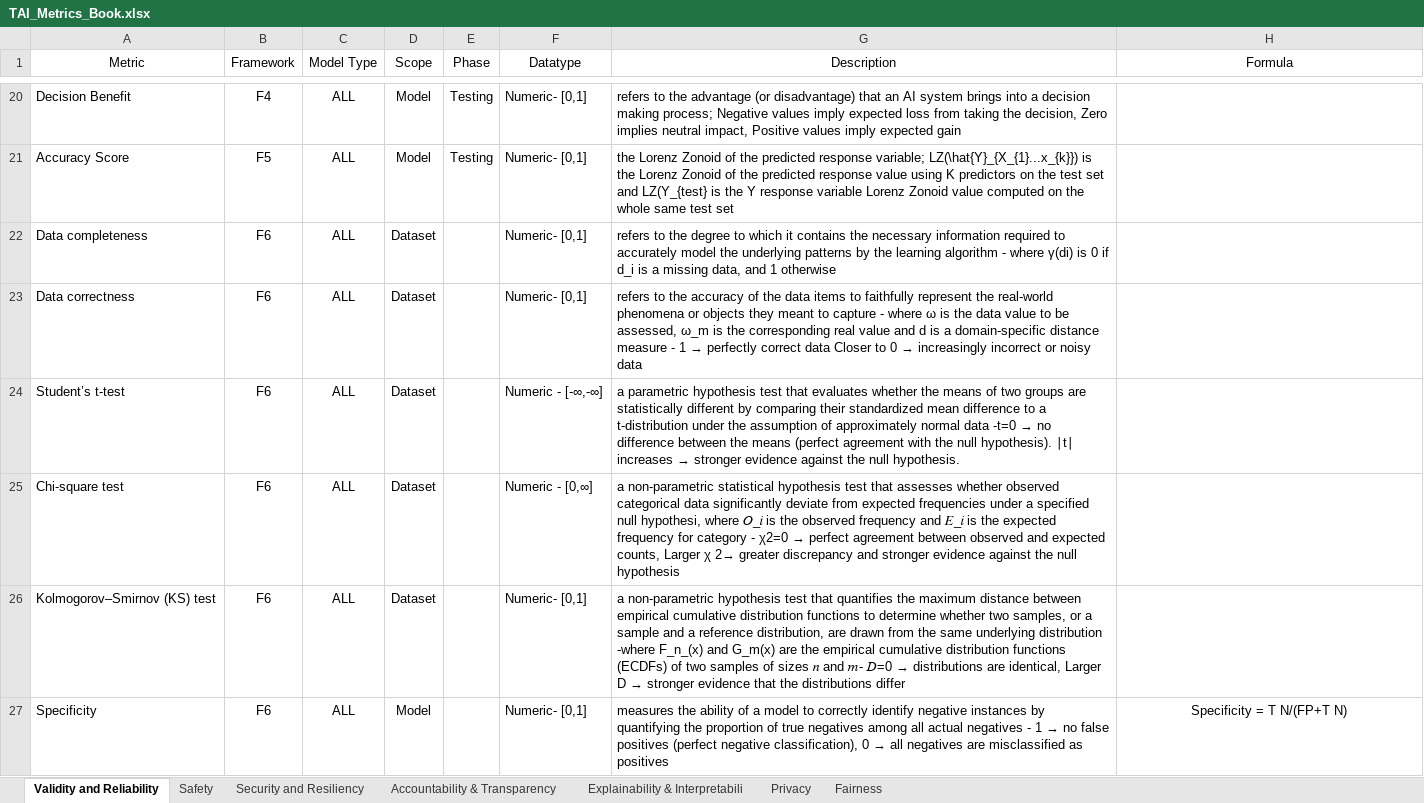
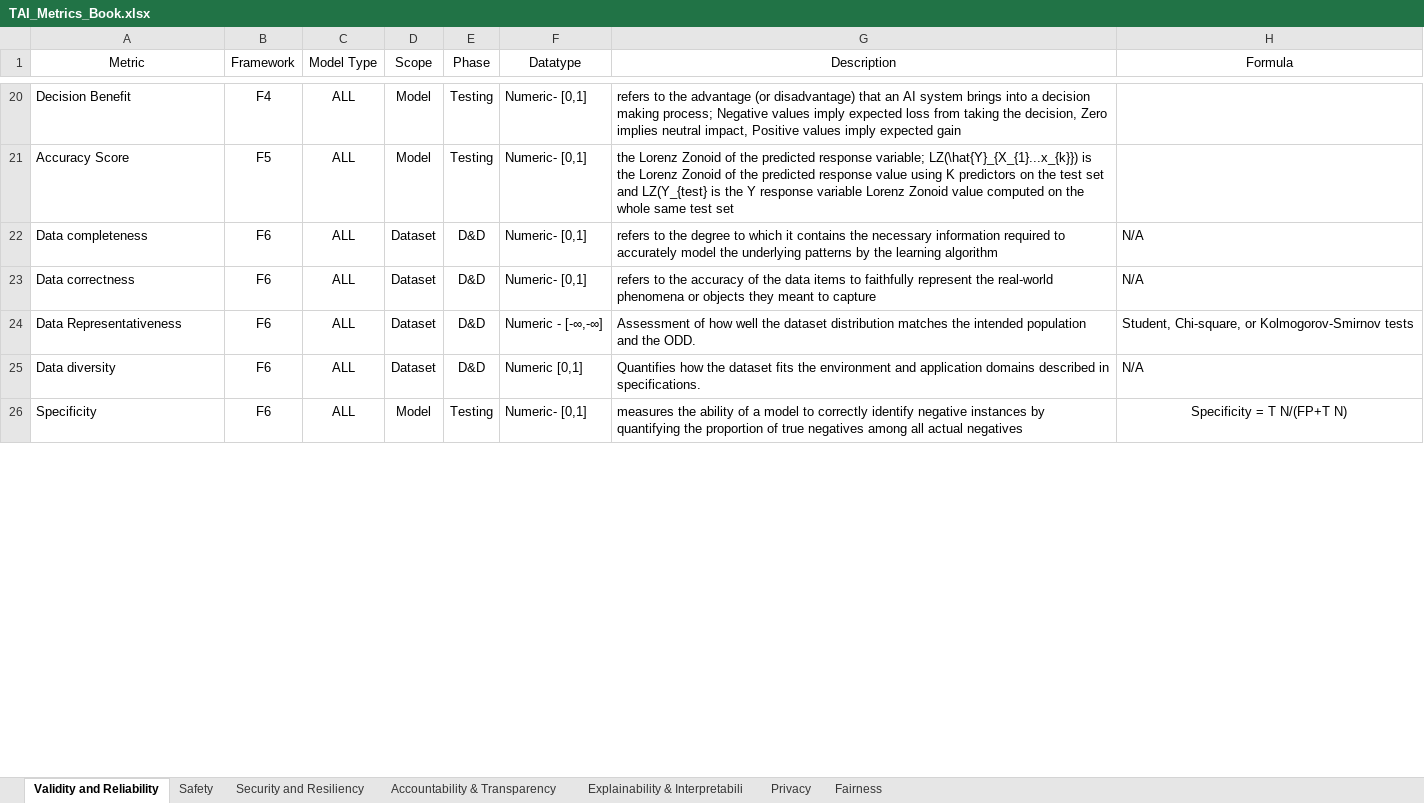
Before and after one commit to MarazMia/TrustAtLas-NIST-RMF-Mapping, an Excel workbook: TAI_Metrics_Book.xlsx, sheet Validity and Reliability, drawn as a sheet; only a part is shown, gaps mark what is left out; values as stored, in another font and other column widths than the file's, no borders; charts and pictures not drawn; removed rows and columns are numbered as before the commit, all else as after; the diff covers the shown part only; the diff names each change by its address in the sheet, - before the commit and + after, or states it on an @@ line.

Commit message:
updated to 138 metrics

```diff
--- a/TAI_Metrics_Book.xlsx (sheet Validity and Reliability)
+++ b/TAI_Metrics_Book.xlsx (sheet Validity and Reliability)
-E22:E24 (Phase): (empty)
+E22:E24 (Phase): D&D
-G22 (Description): …learning algorithm - where γ(di) is 0 if d_i is a missing data, and 1 otherwise
+G22 (Description): …learning algorithm
-H22:H23 (Formula): (empty)
+H22:H23 (Formula): N/A
@@ G23 (Description): …to capture - where ω is the data value to be assessed, ω_m is the corresponding real value and d is a domain-specific distance measure - 1 → perfectly correct data Closer to 0 → increasingly incorrect or noisy data → …to capture @@
-A24 (Metric): Student’s t-test
+A24 (Metric): Data Representativeness
@@ G24 (Description): a parametric hypothesis test that evaluates whether the means of two groups are statistically different by comparing their standardized mean difference to a t-distribution under the assumption of approximately normal data -t=0 → no difference between the means (perfect agreement with the null hypothesis). ∣t∣ increases → stronger evidence against the null hypothesis. → Assessment of how well the dataset distribution matches the intended population and the ODD. @@
-H24 (Formula): (empty)
+H24 (Formula): Student, Chi-square, or Kolmogorov-Smirnov tests
-row 25: Chi-square test | F6 | ALL | Dataset |  | Numeric - [0,∞] | a non-parametric statistical hypothesis test that assesses whether observed categorical data significantly deviate from expected frequencies under a specified null hypothesi, where 𝑂_𝑖 is the observed frequency and 𝐸_𝑖 is the expected frequency for category - χ2=0 → perfect agreement between observed and expected counts, Larger χ 2→ greater discrepancy and stronger evidence against the null hypothesis
-A25 (Metric): Kolmogorov–Smirnov (KS) test
+A25 (Metric): Data diversity
-E25 (Phase): (empty)
+E25 (Phase): D&D
-F25 (Datatype): Numeric- [0,1]
+F25 (Datatype): Numeric [0,1]
@@ G25 (Description): a non-parametric hypothesis test that quantifies the maximum distance between empirical cumulative distribution functions to determine whether two samples, or a sample and a reference distribution, are drawn from the same underlying distribution -where F_n_(x) and G_m(x) are the empirical cumulative distribution functions (ECDFs) of two samples of sizes 𝑛 and 𝑚- 𝐷=0 → distributions are identical, Larger D → stronger evidence that the distributions differ → Quantifies how the dataset fits the environment and application domains described in specifications. @@
-H25 (Formula): (empty)
+H25 (Formula): N/A
-E26 (Phase): (empty)
+E26 (Phase): Testing
@@ G26 (Description): …actual negatives - 1 → no false positives (perfect negative classification), 0 → all negatives are misclassified as positives → …actual negatives @@
```
Also changed, not shown: 5 added rows, 29 edited cells and cell formats elsewhere in this sheet, sheet Security and Resiliency, sheet Explainability & Interpretabili, sheet Privacy, sheet Safety, sheet Fairness, charts or pictures, 1 other file.
